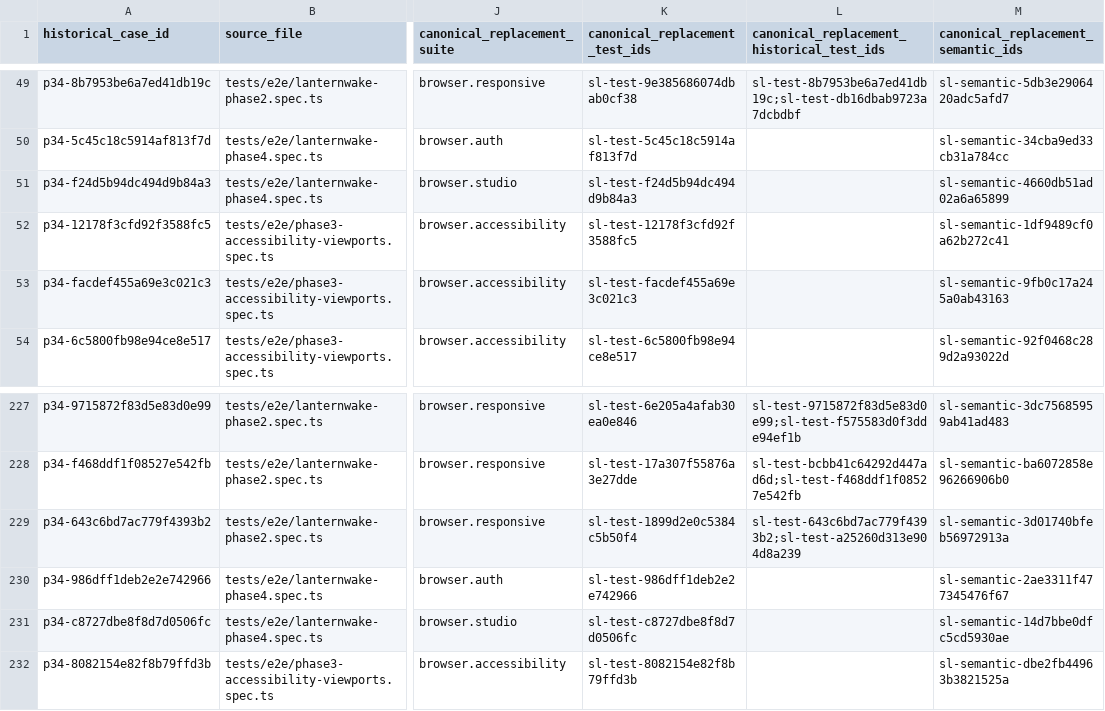
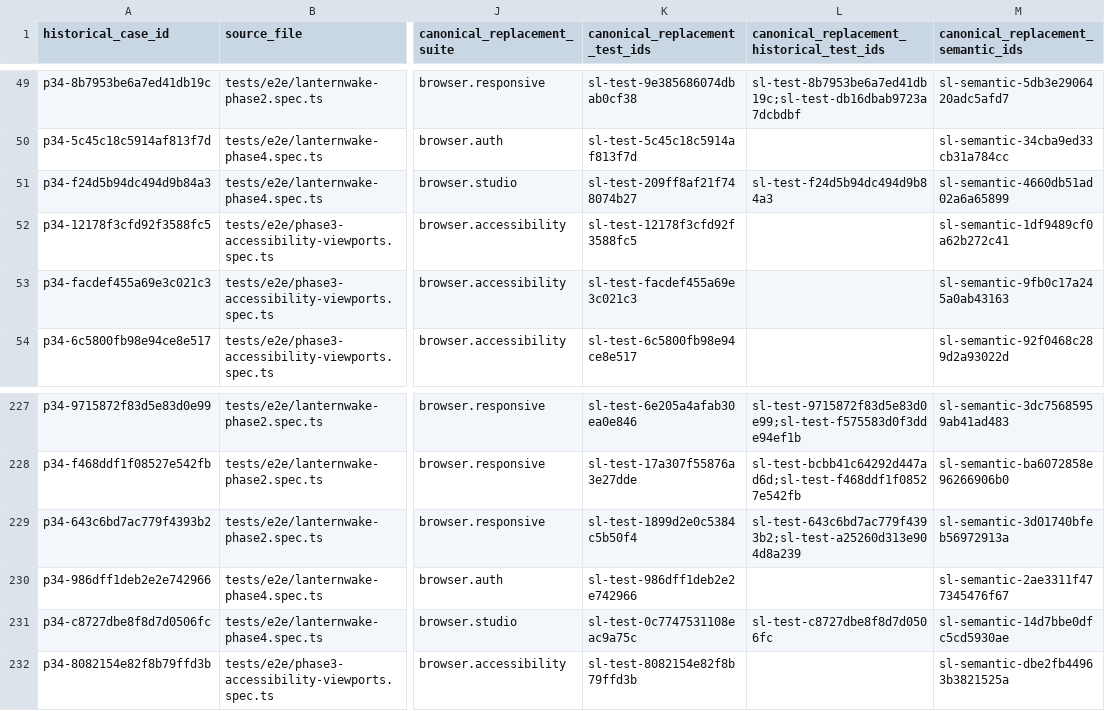
Before and after one commit to Kgray44/treasurehuntSoT, a CSV file: Development_Docs/Programs/Sounding_Line/Project_Sounding_Line_P34_Retirement_Ledger.csv, drawn as a sheet; only a part is shown, gaps mark what is left out; the diff names each change by its address in the sheet, - before the commit and + after, or states it on an @@ line.

Commit message:
fix: restore browser product contracts and ledger

```diff
--- a/Development_Docs/Programs/Sounding_Line/Project_Sounding_Line_P34_Retirement_Ledger.csv
+++ b/Development_Docs/Programs/Sounding_Line/Project_Sounding_Line_P34_Retirement_Ledger.csv
-K51 (canonical_replacement_test_ids): sl-test-f24d5b94dc494d9b84a3
+K51 (canonical_replacement_test_ids): sl-test-209ff8af21f748074b27
-L51: (empty)
+L51: sl-test-f24d5b94dc494d9b84a3
-K231 (canonical_replacement_test_ids): sl-test-c8727dbe8f8d7d0506fc
+K231 (canonical_replacement_test_ids): sl-test-0c7747531108eac9a75c
-L231: (empty)
+L231: sl-test-c8727dbe8f8d7d0506fc
```
Also changed, not shown: Development_Docs/Programs/Sounding_Line/Project_Sounding_Line_P34_Semantic_Retirement_Ledger.csv, 10 other files.
